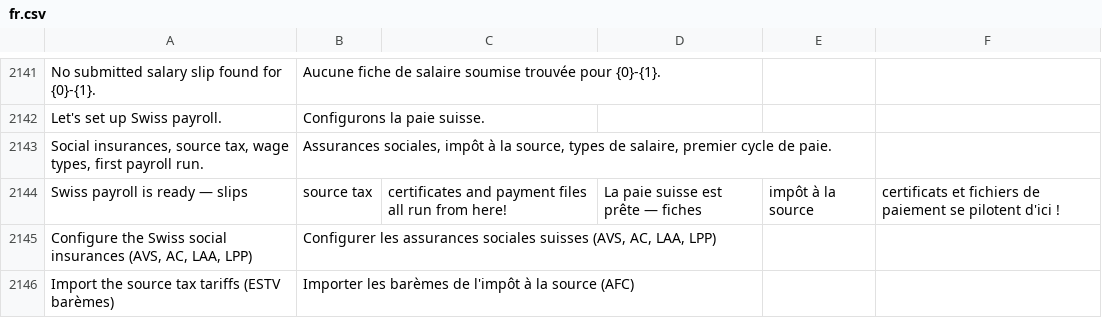
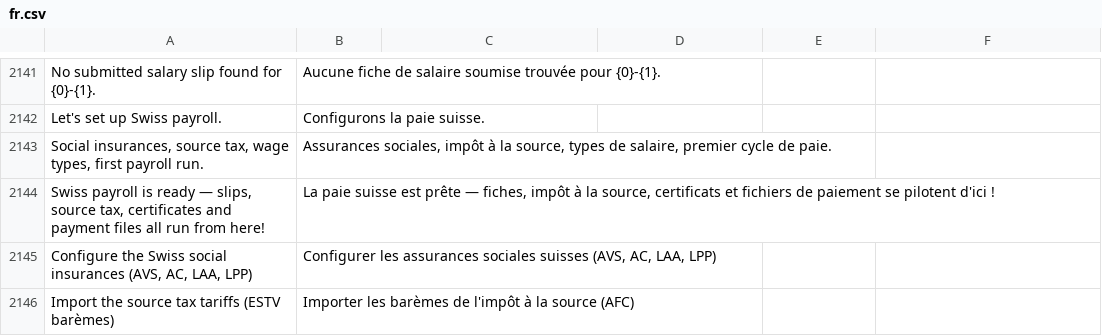
Before and after one commit to bvisible/hrms, a CSV file: hrms/translations/fr.csv, drawn as a sheet; only a part is shown, gaps mark what is left out.

Commit message:
fix(i18n): échapper la ligne de la checklist suisse dans fr.csv
Source et traduction contiennent des virgules : sans guillemets, Frappe
découpait la ligne en 7 champs, la rejetait, et journalisait un
« Bad translation in hrms » à chaque chargement des traductions.

```diff
--- a/hrms/translations/fr.csv
+++ b/hrms/translations/fr.csv
@@ -2199,3 +2199,3 @@ Let's set up Swiss payroll.,Configurons la paie suisse.,
 "Social insurances, source tax, wage types, first payroll run.","Assurances sociales, impôt à la source, types de salaire, premier cycle de paie.",
-Swiss payroll is ready — slips, source tax, certificates and payment files all run from here!,La paie suisse est prête — fiches, impôt à la source, certificats et fichiers de paiement se pilotent d'ici !,
+"Swiss payroll is ready — slips, source tax, certificates and payment files all run from here!","La paie suisse est prête — fiches, impôt à la source, certificats et fichiers de paiement se pilotent d'ici !",
 "Configure the Swiss social insurances (AVS, AC, LAA, LPP)","Configurer les assurances sociales suisses (AVS, AC, LAA, LPP)",
```
